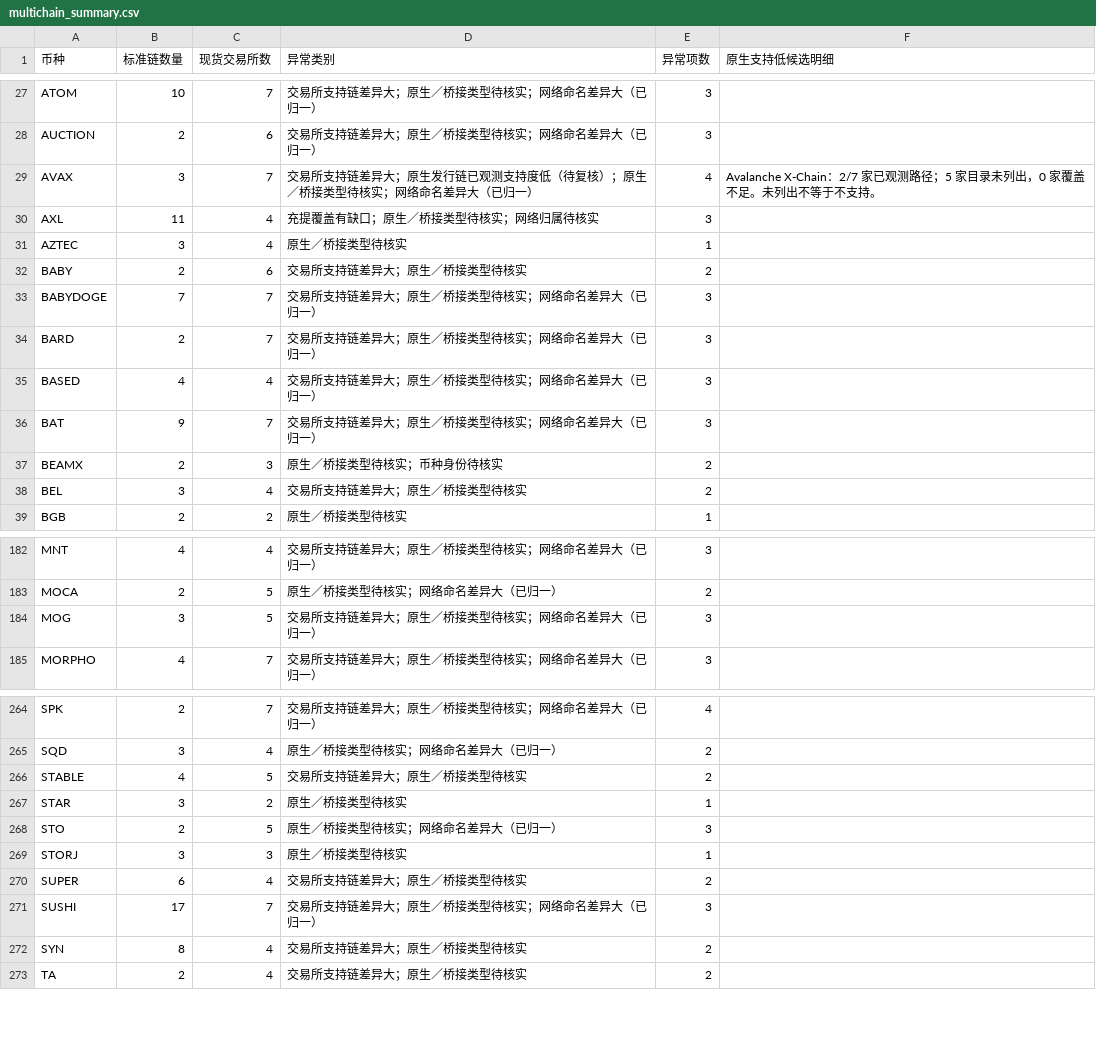
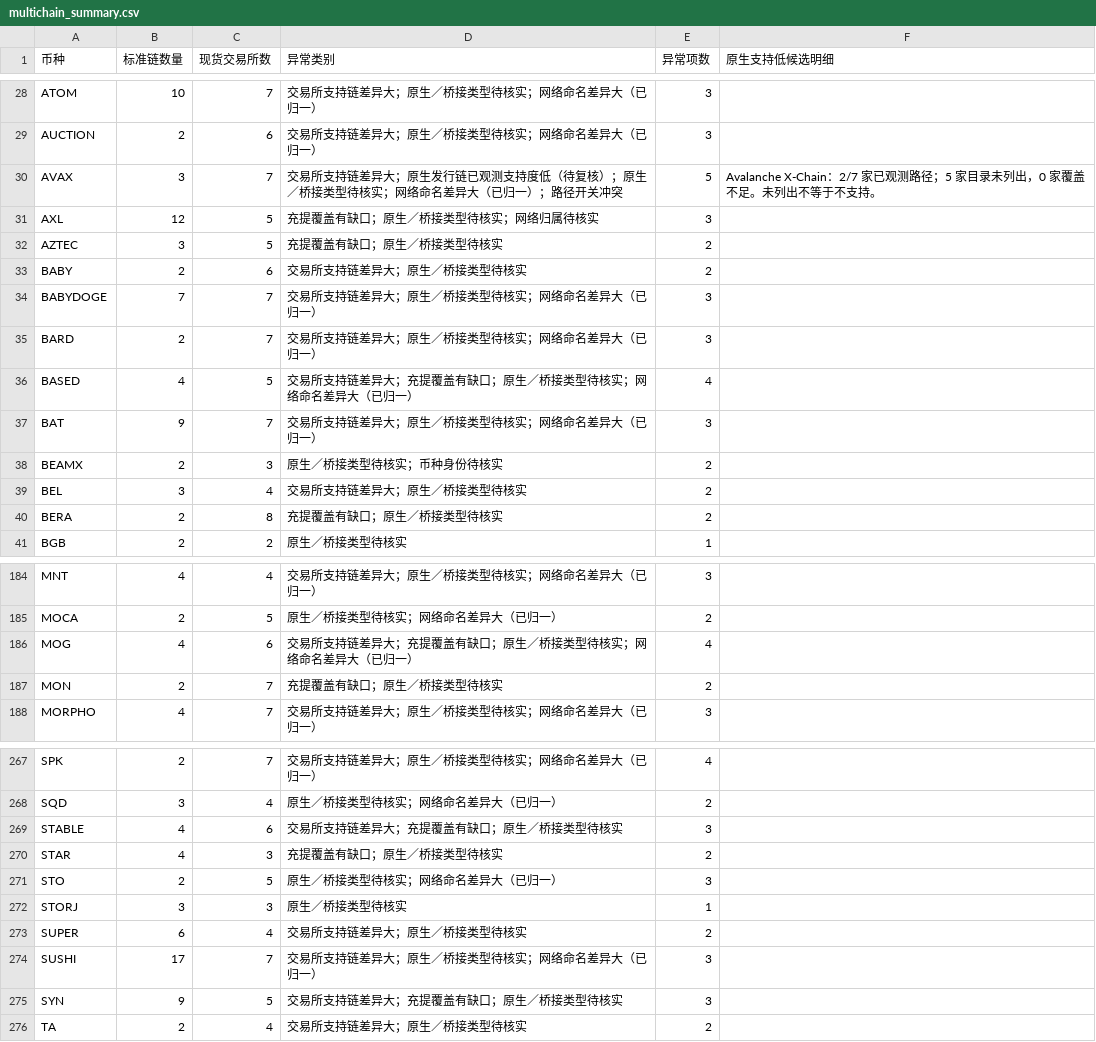
Before and after one commit to mizunoeth-me/tfund_risk_score_dashborad, a CSV file: data/multichain_summary.csv, drawn as a sheet; only a part is shown, gaps mark what is left out; the diff covers the shown part only.

```diff
--- a/data/multichain_summary.csv
+++ b/data/multichain_summary.csv
@@ -28,5 +29,5 @@ ATOM,10,7,交易所支持链差异大；原生／桥接类型待核实；网络
 AUCTION,2,6,交易所支持链差异大；原生／桥接类型待核实；网络命名差异大（已归一）,3,
-AVAX,3,7,交易所支持链差异大；原生发行链已观测支持度低（待复核）；原生／桥接类型待核实；网络命名差异大（已归一）,4,Avalanche X-Chain：2/7 家已观测路径；5 家目录未列出，0 家覆盖不足。未列出不等于不支持。
-AXL,11,4,充提覆盖有缺口；原生／桥接类型待核实；网络归属待核实,3,
-AZTEC,3,4,原生／桥接类型待核实,1,
+AVAX,3,7,交易所支持链差异大；原生发行链已观测支持度低（待复核）；原生／桥接类型待核实；网络命名差异大（已归一）；路径开关冲突,5,Avalanche X-Chain：2/7 家已观测路径；5 家目录未列出，0 家覆盖不足。未列出不等于不支持。
+AXL,12,5,充提覆盖有缺口；原生／桥接类型待核实；网络归属待核实,3,
+AZTEC,3,5,充提覆盖有缺口；原生／桥接类型待核实,2,
 BABY,2,6,交易所支持链差异大；原生／桥接类型待核实,2,
@@ -34,3 +35,3 @@ BABYDOGE,7,7,交易所支持链差异大；原生／桥接类型待核实；网
 BARD,2,7,交易所支持链差异大；原生／桥接类型待核实；网络命名差异大（已归一）,3,
-BASED,4,4,交易所支持链差异大；原生／桥接类型待核实；网络命名差异大（已归一）,3,
+BASED,4,5,交易所支持链差异大；充提覆盖有缺口；原生／桥接类型待核实；网络命名差异大（已归一）,4,
 BAT,9,7,交易所支持链差异大；原生／桥接类型待核实；网络命名差异大（已归一）,3,
@@ -38,2 +39,3 @@ BEAMX,2,3,原生／桥接类型待核实；币种身份待核实,2,
 BEL,3,4,交易所支持链差异大；原生／桥接类型待核实,2,
+BERA,2,8,充提覆盖有缺口；原生／桥接类型待核实,2,
 BGB,2,2,原生／桥接类型待核实,1,
@@ -183,3 +185,4 @@ MNT,4,4,交易所支持链差异大；原生／桥接类型待核实；网络命
 MOCA,2,5,原生／桥接类型待核实；网络命名差异大（已归一）,2,
-MOG,3,5,交易所支持链差异大；原生／桥接类型待核实；网络命名差异大（已归一）,3,
+MOG,4,6,交易所支持链差异大；充提覆盖有缺口；原生／桥接类型待核实；网络命名差异大（已归一）,4,
+MON,2,7,充提覆盖有缺口；原生／桥接类型待核实,2,
 MORPHO,4,7,交易所支持链差异大；原生／桥接类型待核实；网络命名差异大（已归一）,3,
@@ -265,4 +268,4 @@ SPK,2,7,交易所支持链差异大；原生／桥接类型待核实；网络命
 SQD,3,4,原生／桥接类型待核实；网络命名差异大（已归一）,2,
-STABLE,4,5,交易所支持链差异大；原生／桥接类型待核实,2,
-STAR,3,2,原生／桥接类型待核实,1,
+STABLE,4,6,交易所支持链差异大；充提覆盖有缺口；原生／桥接类型待核实,3,
+STAR,4,3,充提覆盖有缺口；原生／桥接类型待核实,2,
 STO,2,5,原生／桥接类型待核实；网络命名差异大（已归一）,3,
@@ -271,3 +274,3 @@ SUPER,6,4,交易所支持链差异大；原生／桥接类型待核实,2,
 SUSHI,17,7,交易所支持链差异大；原生／桥接类型待核实；网络命名差异大（已归一）,3,
-SYN,8,4,交易所支持链差异大；原生／桥接类型待核实,2,
+SYN,9,5,交易所支持链差异大；充提覆盖有缺口；原生／桥接类型待核实,3,
 TA,2,4,交易所支持链差异大；原生／桥接类型待核实,2,
```
Also changed, not shown: 1 added row and 56 edited cells elsewhere in this file, 6 other files.
